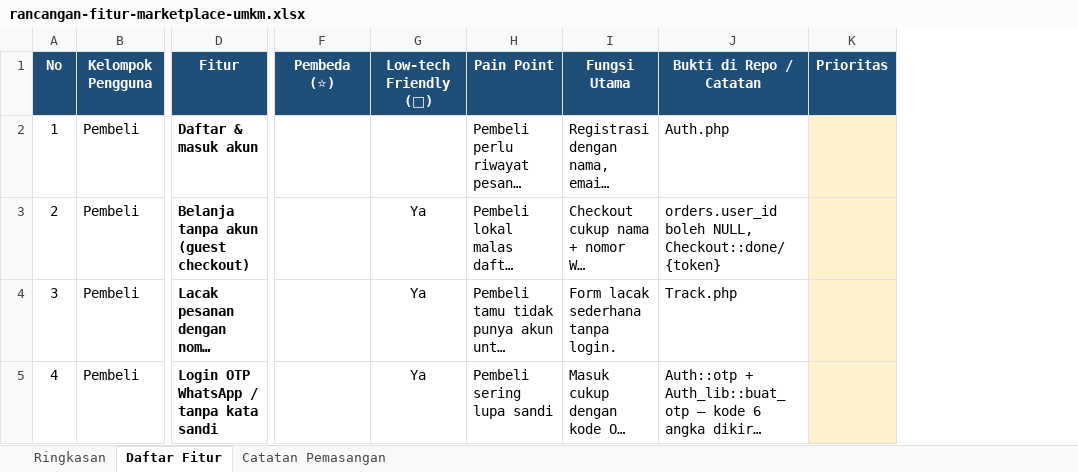
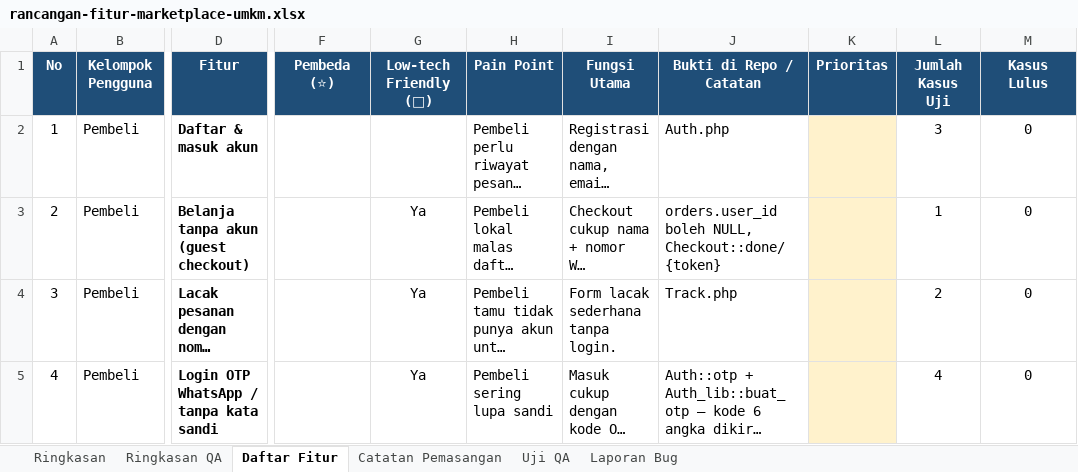
Before and after one commit to xaralien/myumkm, an Excel workbook: docs/rancangan-fitur-marketplace-umkm.xlsx, sheet Daftar Fitur, drawn as a sheet; only a part is shown, gaps mark what is left out; long unchanged cells end in …; values as stored, in another font and other column widths than the file's, no borders; charts and pictures and conditional formats not drawn; the diff covers the shown part only; the diff names each change by its address in the sheet, - before the commit and + after, or states it on an @@ line.

```diff
--- a/docs/rancangan-fitur-marketplace-umkm.xlsx (sheet Daftar Fitur)
+++ b/docs/rancangan-fitur-marketplace-umkm.xlsx (sheet Daftar Fitur)
+sheet tab: Ringkasan QA
+sheet tab: Uji QA
+sheet tab: Laporan Bug
+column L (Jumlah Kasus Uji), rows 2-5: 3 | 1 | 2 | 4
+column M (Kasus Lulus), rows 2-5: all 0
```
Also changed, not shown: 1 added row, 3 edited cells and row numbers in column A elsewhere in this sheet, sheet Ringkasan, formulas that keep their value, charts or pictures, 1 other file.
